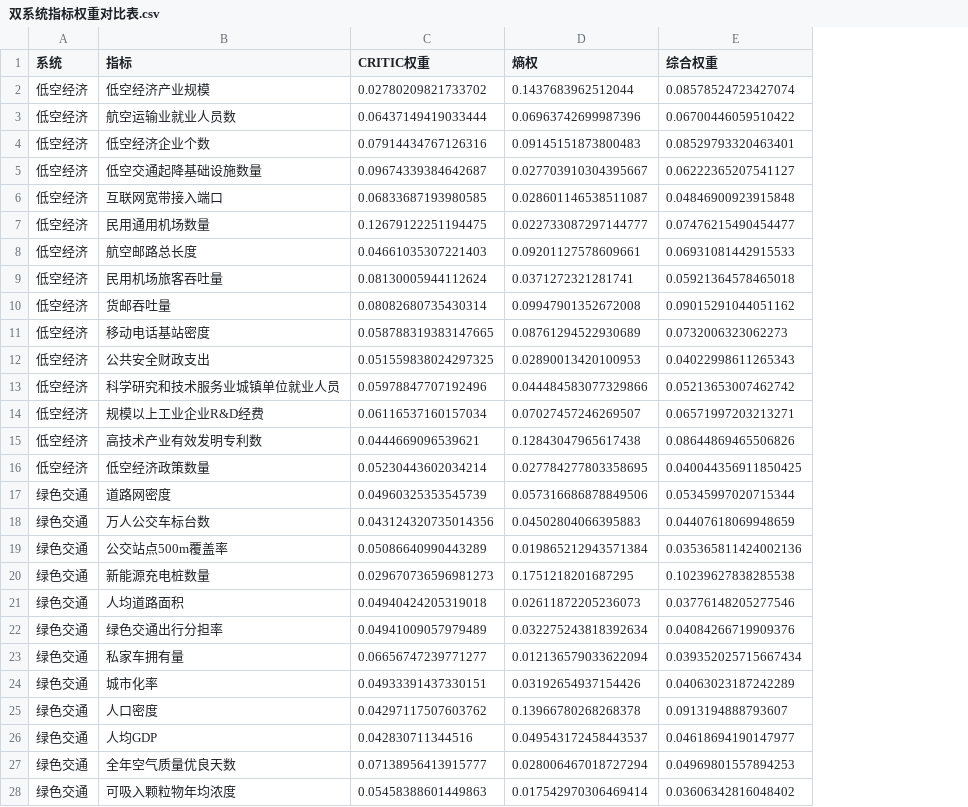
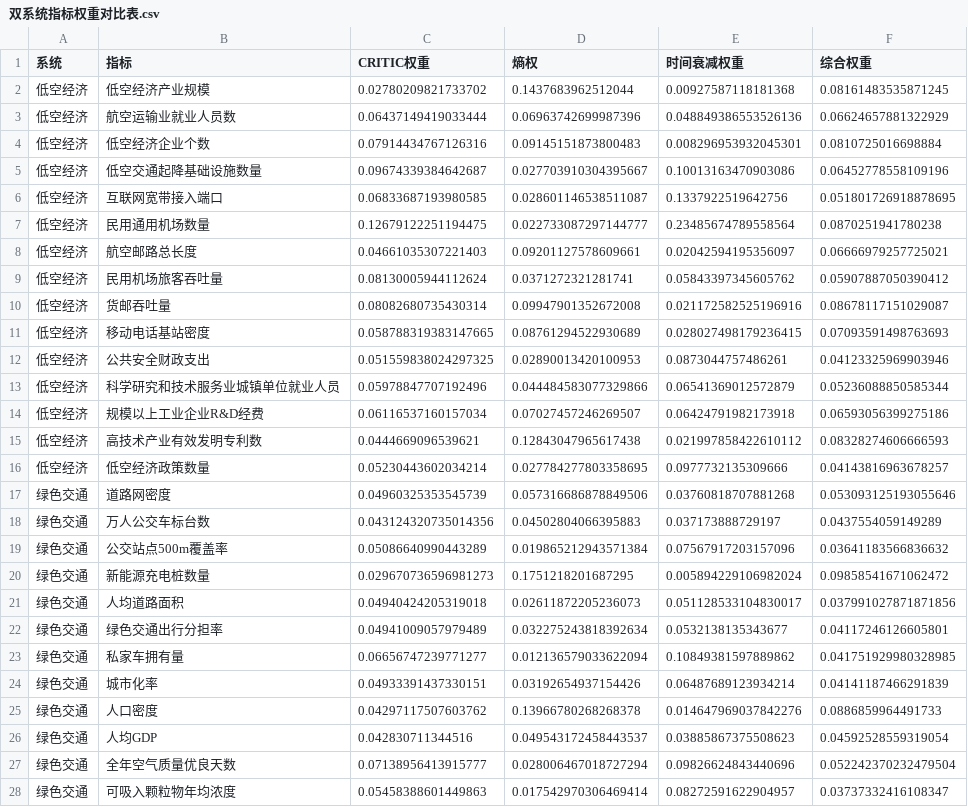
Before and after one commit to Alanine-gH/StatisticalModeling_2026, a CSV file: question_1/output/results/双系统指标权重对比表.csv, drawn as a sheet; only a part is shown; addresses are those after the commit; the diff covers the shown part only; the diff names each change by its address in the sheet, - before the commit and + after, or states it on an @@ line.

```diff
--- a/question_1/output/results/双系统指标权重对比表.csv
+++ b/question_1/output/results/双系统指标权重对比表.csv
+column E (时间衰减权重), rows 2-28: 0.00927587118181368 | 0.048849386553526136 | 0.008296953932045301 | 0.10013163470903086 | 0.1337922519642756 | 0.23485674789558564 | 0.02042594195356097 | 0.05843397345605762 | 0.021172582525196916 | 0.028027498179236415 | 0.0873044757486261 | 0.06541369012572879 | 0.06424791982173918 | 0.021997858422610112 | 0.0977732135309666 | 0.03760818707881268 | 0.037173888729197 | 0.07567917203157096 | 0.005894229106982024 | 0.051128533104830017 | 0.0532138135343677 | 0.10849381597889862 | 0.06487689123934214 | 0.014647969037842276 | 0.03885867375508623 | 0.09826624843440696 | 0.08272591622904957
-F2 (综合权重): 0.08578524723427074
+F2 (综合权重): 0.08161483535871245
-F3 (综合权重): 0.06700446059510422
+F3 (综合权重): 0.06624657881322929
-F4 (综合权重): 0.08529793320463401
+F4 (综合权重): 0.0810725016698884
-F5 (综合权重): 0.06222365207541127
+F5 (综合权重): 0.06452778558109196
-F6 (综合权重): 0.04846900923915848
+F6 (综合权重): 0.051801726918878695
-F7 (综合权重): 0.07476215490454477
+F7 (综合权重): 0.0870251941780238
-F8 (综合权重): 0.06931081442915533
+F8 (综合权重): 0.06666979257725021
-F9 (综合权重): 0.05921364578465018
+F9 (综合权重): 0.05907887050390412
-F10 (综合权重): 0.09015291044051162
+F10 (综合权重): 0.08678117151029087
-F11 (综合权重): 0.0732006323062273
+F11 (综合权重): 0.07093591498763693
-F12 (综合权重): 0.04022998611265343
+F12 (综合权重): 0.04123325969903946
-F13 (综合权重): 0.05213653007462742
+F13 (综合权重): 0.05236088850585344
-F14 (综合权重): 0.06571997203213271
+F14 (综合权重): 0.06593056399275186
-F15 (综合权重): 0.08644869465506826
+F15 (综合权重): 0.08328274606666593
-F16 (综合权重): 0.040044356911850425
+F16 (综合权重): 0.04143816963678257
-F17 (综合权重): 0.05345997020715344
+F17 (综合权重): 0.053093125193055646
-F18 (综合权重): 0.04407618069948659
+F18 (综合权重): 0.0437554059149289
-F19 (综合权重): 0.035365811424002136
+F19 (综合权重): 0.03641183566836632
-F20 (综合权重): 0.10239627838285538
+F20 (综合权重): 0.09858541671062472
-F21 (综合权重): 0.03776148205277546
+F21 (综合权重): 0.037991027871871856
-F22 (综合权重): 0.04084266719909376
+F22 (综合权重): 0.04117246126605801
-F23 (综合权重): 0.039352025715667434
+F23 (综合权重): 0.041751929980328985
-F24 (综合权重): 0.04063023187242289
+F24 (综合权重): 0.04141187466291839
-F25 (综合权重): 0.0913194888793607
+F25 (综合权重): 0.0886859964491733
-F26 (综合权重): 0.04618694190147977
+F26 (综合权重): 0.04592528559319054
-F27 (综合权重): 0.04969801557894253
+F27 (综合权重): 0.052242370232479504
-F28 (综合权重): 0.03606342816048402
+F28 (综合权重): 0.03737332416108347
```
Also changed, not shown: 7 edited cells elsewhere in this file, question_1/output/results/双年度省份综合发展指数_地图制图用.csv, question_1/output/results/四大区域年度平均综合发展水平.csv, 19 other files.
